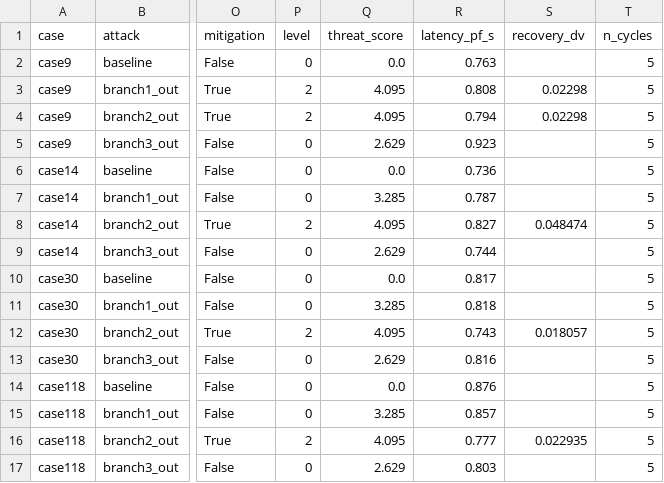
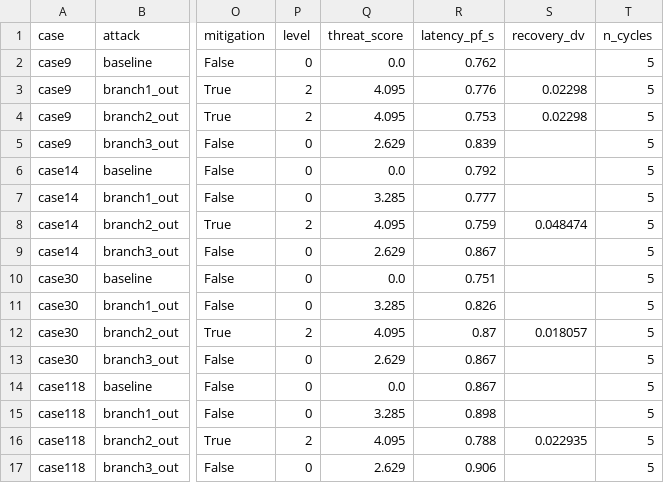
Before and after one commit to BurhanAbdullah/Aegis-Grid-V2, a CSV file: experiments/results/macpr_results.csv, drawn as a sheet; only a part is shown, gaps mark what is left out; the diff names each change by its address in the sheet, - before the commit and + after, or states it on an @@ line.

Commit message:
Add full reproducibility pipeline: baseline, topology, slow-drift, impedance, stealth attack experiments + figure/table regeneration scripts

```diff
--- a/experiments/results/macpr_results.csv
+++ b/experiments/results/macpr_results.csv
-R2 (latency_pf_s): 0.763
+R2 (latency_pf_s): 0.762
-R3 (latency_pf_s): 0.808
+R3 (latency_pf_s): 0.776
-R4 (latency_pf_s): 0.794
+R4 (latency_pf_s): 0.753
-R5 (latency_pf_s): 0.923
+R5 (latency_pf_s): 0.839
-R6 (latency_pf_s): 0.736
+R6 (latency_pf_s): 0.792
-R7 (latency_pf_s): 0.787
+R7 (latency_pf_s): 0.777
-R8 (latency_pf_s): 0.827
+R8 (latency_pf_s): 0.759
-R9 (latency_pf_s): 0.744
+R9 (latency_pf_s): 0.867
-R10 (latency_pf_s): 0.817
+R10 (latency_pf_s): 0.751
-R11 (latency_pf_s): 0.818
+R11 (latency_pf_s): 0.826
-R12 (latency_pf_s): 0.743
+R12 (latency_pf_s): 0.87
-R13 (latency_pf_s): 0.816
+R13 (latency_pf_s): 0.867
-R14 (latency_pf_s): 0.876
+R14 (latency_pf_s): 0.867
-R15 (latency_pf_s): 0.857
+R15 (latency_pf_s): 0.898
-R16 (latency_pf_s): 0.777
+R16 (latency_pf_s): 0.788
-R17 (latency_pf_s): 0.803
+R17 (latency_pf_s): 0.906
```
Also changed, not shown: 18 other files.
